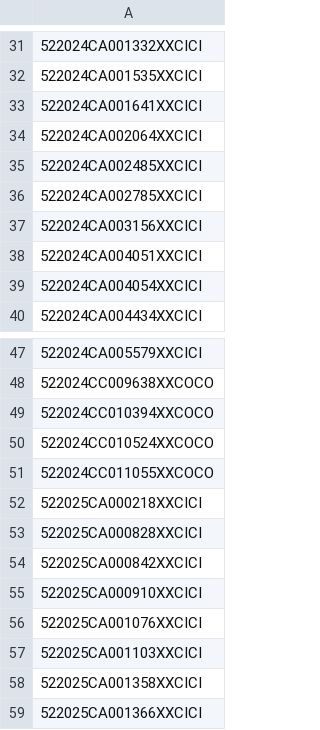
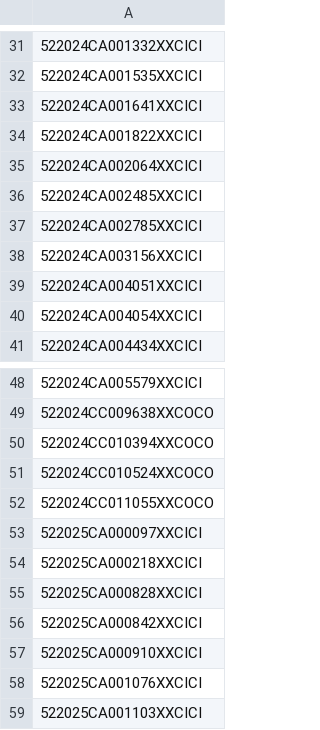
Before and after one commit to figlesias7/realforeclose, a CSV file: data/all_seen.csv, drawn as a sheet; only a part is shown, gaps mark what is left out; the shorter side is filled out with more unchanged rows; the diff names each change by its address in the sheet, - before the commit and + after, or states it on an @@ line.

```diff
--- a/data/all_seen.csv
+++ b/data/all_seen.csv
+row 34: 522024CA001822XXCICI
+row 53: 522025CA000097XXCICI
```
Also changed, not shown: data/event_log.csv, 3 other files.
